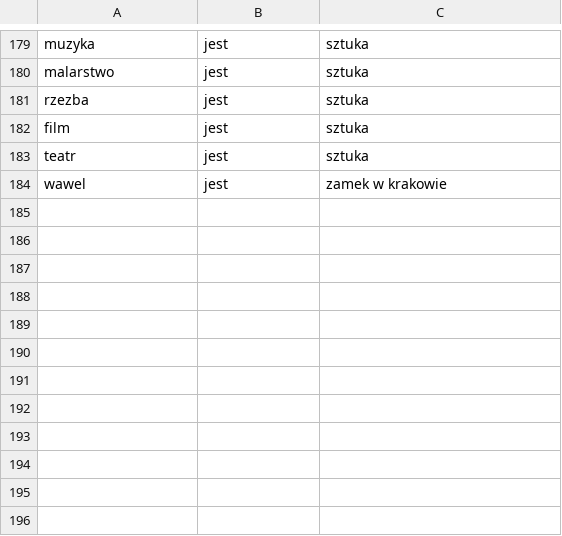
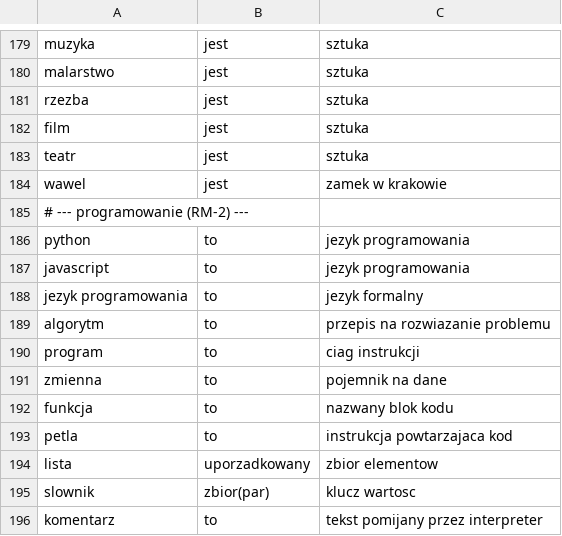
Before and after one commit to rejson59/ReysonAI, a TSV file: dane/seed_fakty.tsv, drawn as a sheet; only a part is shown, gaps mark what is left out; the diff names each change by its address in the sheet, - before the commit and + after, or states it on an @@ line.

```diff
--- a/dane/seed_fakty.tsv
+++ b/dane/seed_fakty.tsv
+row 185: # --- programowanie (RM-2) ---
+row 186: python | to | jezyk programowania
+row 187: javascript | to | jezyk programowania
+row 188: jezyk programowania | to | jezyk formalny
+row 189: algorytm | to | przepis na rozwiazanie problemu
+row 190: program | to | ciag instrukcji
+row 191: zmienna | to | pojemnik na dane
+row 192: funkcja | to | nazwany blok kodu
+row 193: petla | to | instrukcja powtarzajaca kod
+row 194: lista | uporzadkowany | zbior elementow
+row 195: slownik | zbior(par) | klucz wartosc
+row 196: komentarz | to | tekst pomijany przez interpreter
```
Also changed, not shown: dane/seed_intencje.tsv, dane/seed_uniwersalia.tsv, 22 other files.
